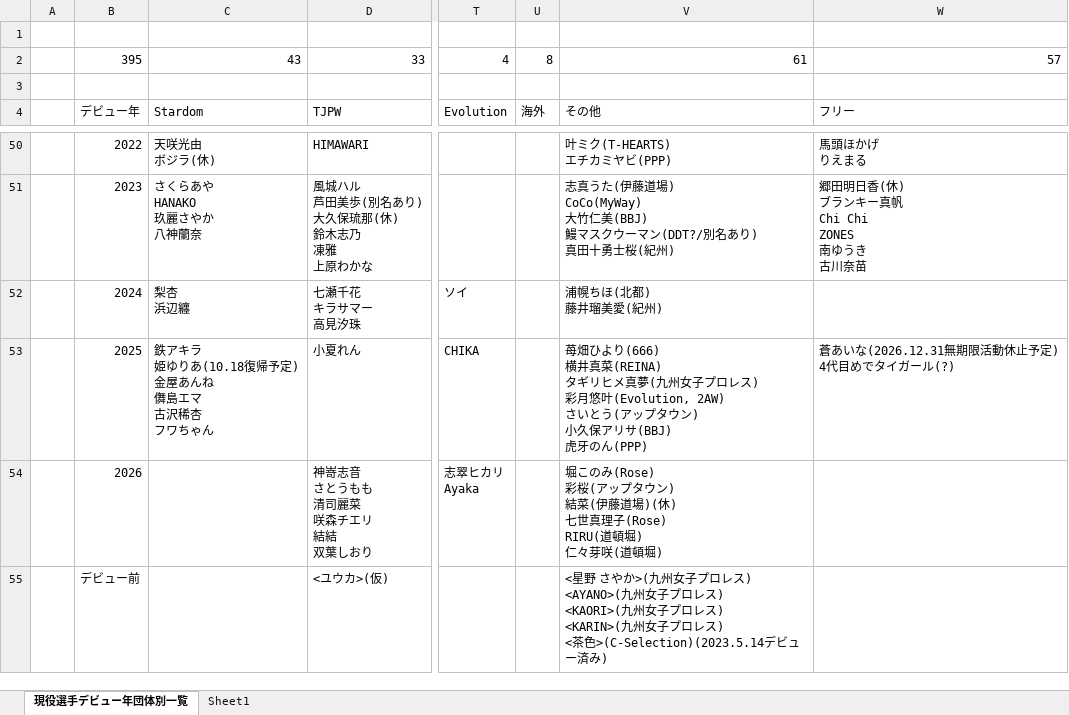
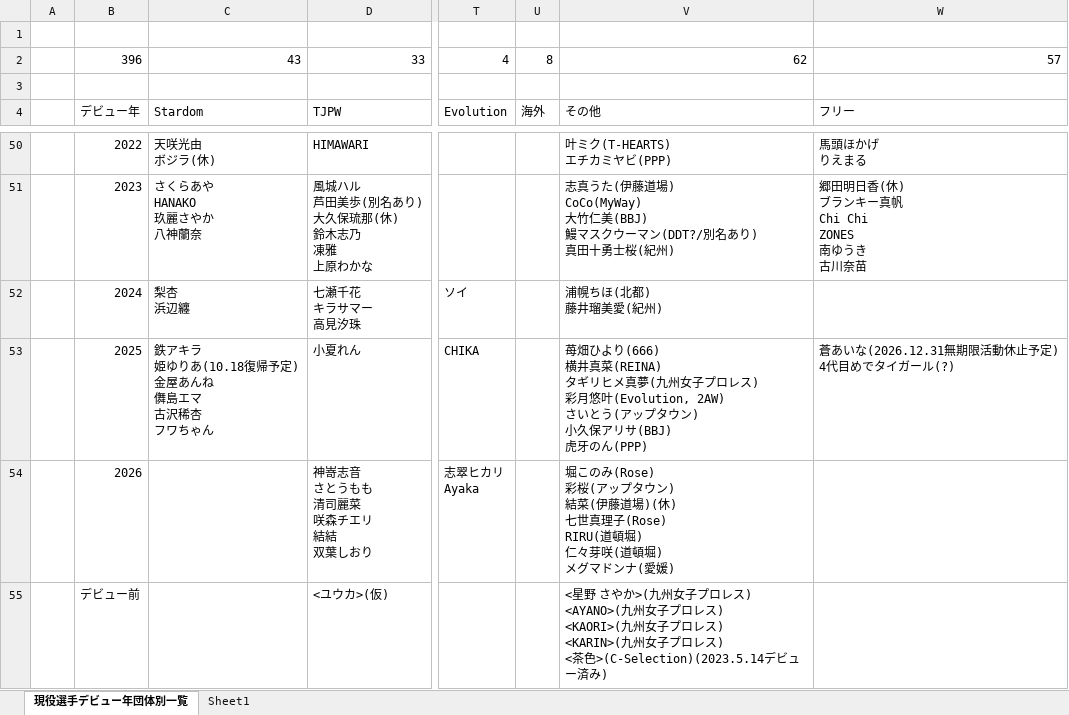
Before and after one commit to nakawankuma/joshi_wrestling_data, an Excel workbook: woman-excel.xlsx, sheet 現役選手デビュー年団体別一覧, drawn as a sheet; only a part is shown, gaps mark what is left out; values as stored, in another font and other column widths than the file's, no borders; table styles not drawn; ↵ is a line break in a cell; the diff names each change by its address in the sheet, - before the commit and + after, or states it on an @@ line.

```diff
--- a/woman-excel.xlsx (sheet 現役選手デビュー年団体別一覧)
+++ b/woman-excel.xlsx (sheet 現役選手デビュー年団体別一覧)
-B2: 395
+B2: 396
-V2: 61
+V2: 62
-V54: …道頓堀)
+V54: …道頓堀) ↵ メグマドンナ(愛媛)
```
Also changed, not shown: 2 other files.
